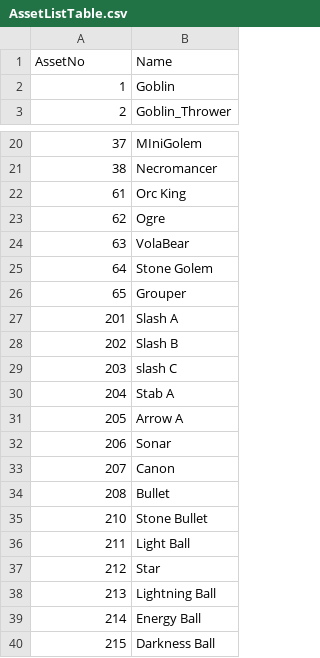
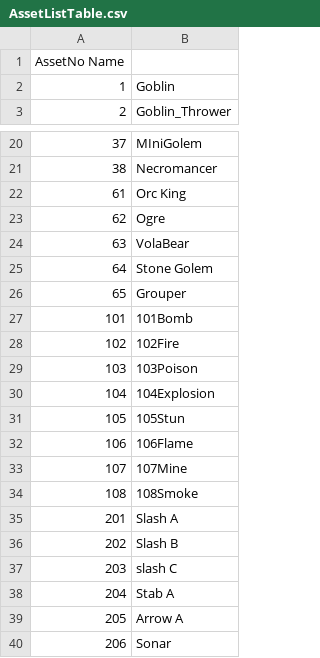
Before and after one commit to kun0530/FingerDefense, a CSV file: Assets/Resources_moved/DataTable/AssetListTable.csv, drawn as a sheet; only a part is shown, gaps mark what is left out; the shorter side is filled out with more unchanged rows; removed rows and columns are numbered as before the commit, all else as after; the diff covers the shown part only; the diff names each change by its address in the sheet, - before the commit and + after, or states it on an @@ line.

Commit message:
- effect 수정 - asset list 수정

```diff
--- a/Assets/Resources_moved/DataTable/AssetListTable.csv
+++ b/Assets/Resources_moved/DataTable/AssetListTable.csv
-row 1: AssetNo | Name
+row 1: AssetNo Name
+row 27: 101 | 101Bomb
+row 28: 102 | 102Fire
+row 29: 103 | 103Poison
+row 30: 104 | 104Explosion
+row 31: 105 | 105Stun
+row 32: 106 | 106Flame
+row 33: 107 | 107Mine
+row 34: 108 | 108Smoke
```
Also changed, not shown: 25 edited cells elsewhere in this file, 25 other files.
